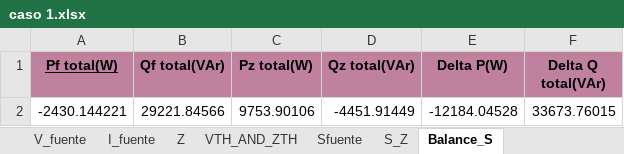
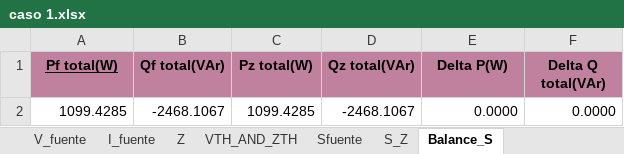
Before and after one commit to Ggesus27/proyecto-circuitos, an Excel workbook: caso 1.xlsx, sheet Balance_S, drawn as a sheet; values as stored, in another font and other column widths than the file's, no borders; removed rows and columns are numbered as before the commit, all else as after; the diff names each change by its address in the sheet, - before the commit and + after, or states it on an @@ line.

```diff
--- a/caso 1.xlsx (sheet Balance_S)
+++ b/caso 1.xlsx (sheet Balance_S)
-row 2: -2430.144221 | 29221.84566 | 9753.90106 | -4451.91449 | -12184.04528 | 33673.76015
+row 2: 1099.4285 | -2468.1067 | 1099.4285 | -2468.1067 | 0.0000 | 0.0000
```
Also changed, not shown: sheet S_Z, sheet VTH_AND_ZTH, sheet Sfuente, sheet V_fuente, sheet Z, data_io.xlsx, 6 other files.
